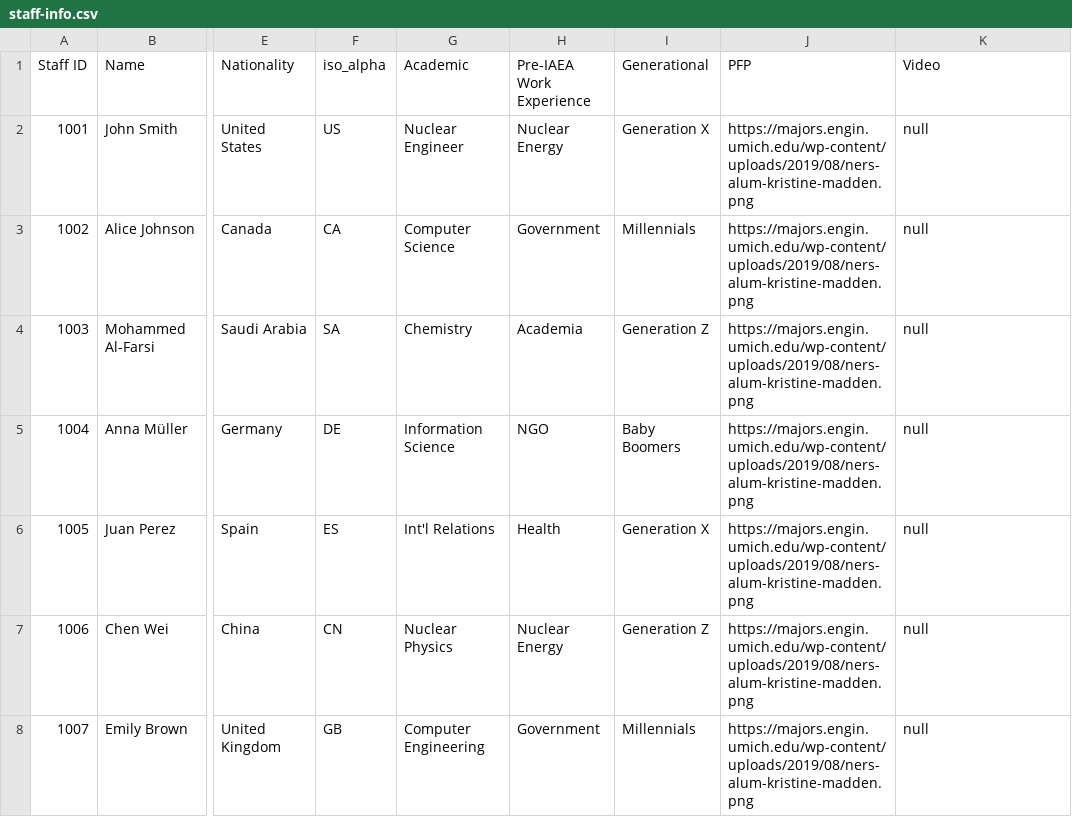
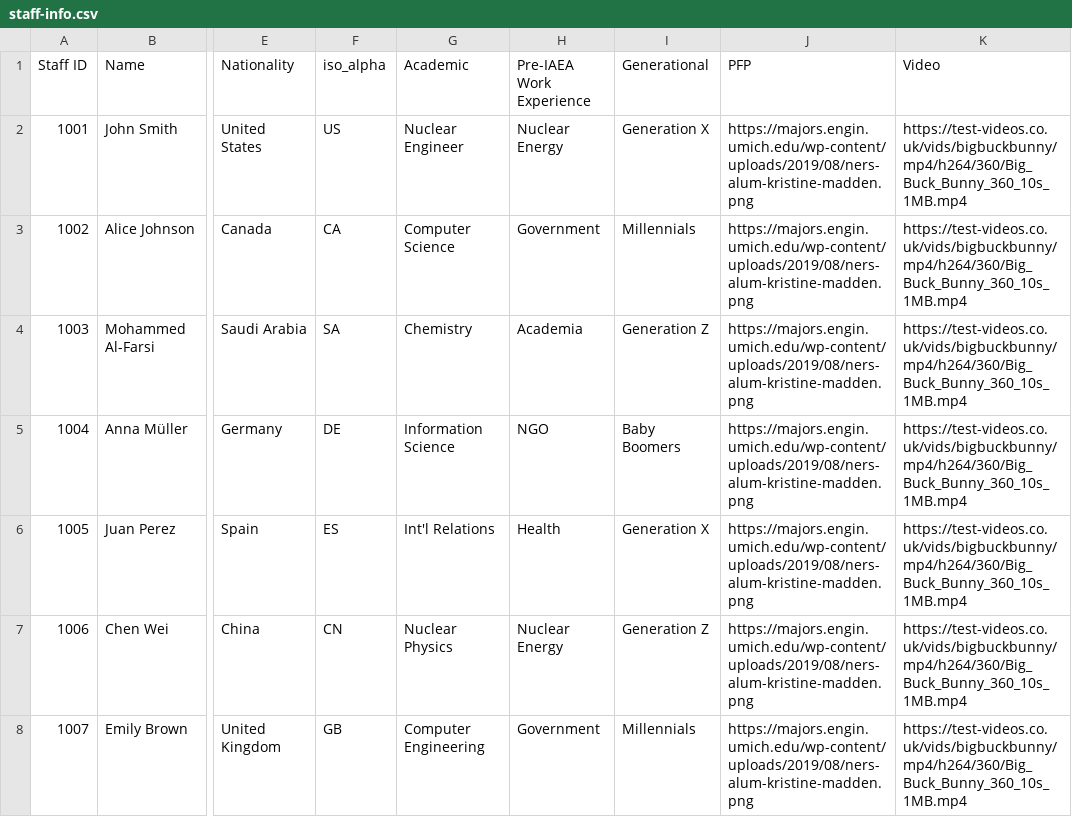
Before and after one commit to Esther-Guo/staff-dashboard-gatsby, a CSV file: src/data/staff-info.csv, drawn as a sheet; only a part is shown, gaps mark what is left out; the diff covers the shown part only; the diff names each change by its address in the sheet, - before the commit and + after, or states it on an @@ line.

Commit message:
feat: add video

```diff
--- a/src/data/staff-info.csv
+++ b/src/data/staff-info.csv
-K2:K8 (Video): null
+K2:K8 (Video): https://test-videos.co.uk/vids/bigbuckbunny/mp4/h264/360/Big_Buck_Bunny_360_10s_1MB.mp4
```
Also changed, not shown: 43 edited cells elsewhere in this file, static/staff-info.csv, 3 other files.
